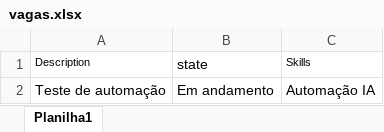
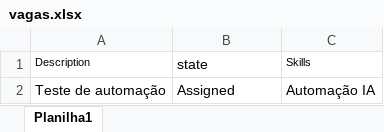
Before and after one commit to TiegoDouglas/dmma-dashboard, an Excel workbook: automacao_azure_devops/vagas.xlsx, sheet Planilha1, drawn as a sheet; values as stored, in another font and other column widths than the file's, no borders; the diff names each change by its address in the sheet, - before the commit and + after, or states it on an @@ line.

```diff
--- a/automacao_azure_devops/vagas.xlsx (sheet Planilha1)
+++ b/automacao_azure_devops/vagas.xlsx (sheet Planilha1)
-B2 (state): Em andamento
+B2 (state): Assigned
```
